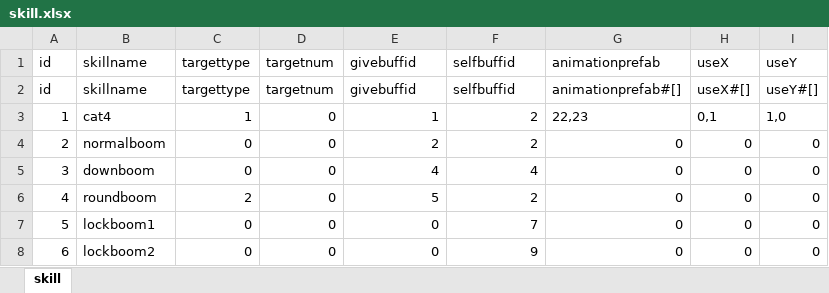
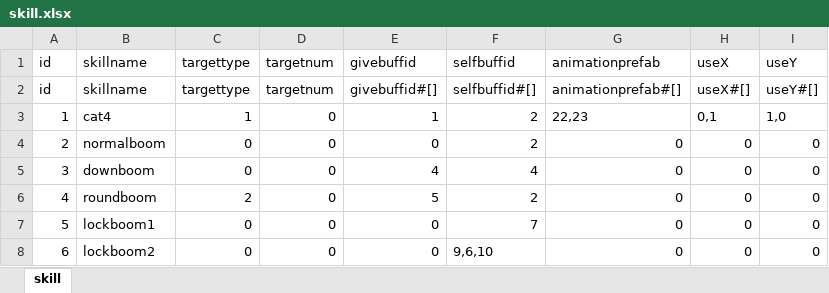
Before and after one commit to AndLightLight/SGame, an Excel workbook: SGameProject/assets/xlsx/skill.xlsx, sheet skill, drawn as a sheet; values as stored, in another font and other column widths than the file's, no borders; the diff names each change by its address in the sheet, - before the commit and + after, or states it on an @@ line.

```diff
--- a/SGameProject/assets/xlsx/skill.xlsx (sheet skill)
+++ b/SGameProject/assets/xlsx/skill.xlsx (sheet skill)
-E2 (givebuffid): givebuffid
+E2 (givebuffid): givebuffid#[]
-F2 (selfbuffid): selfbuffid
+F2 (selfbuffid): selfbuffid#[]
-E4 (givebuffid): 2
+E4 (givebuffid): 0
-F8 (selfbuffid): 9
+F8 (selfbuffid): 9,6,10
```
Also changed, not shown: SGameProject/assets/xlsx/buff.xlsx, SGameProject/assets/xlsx/preload.xlsx, 21 other files.
